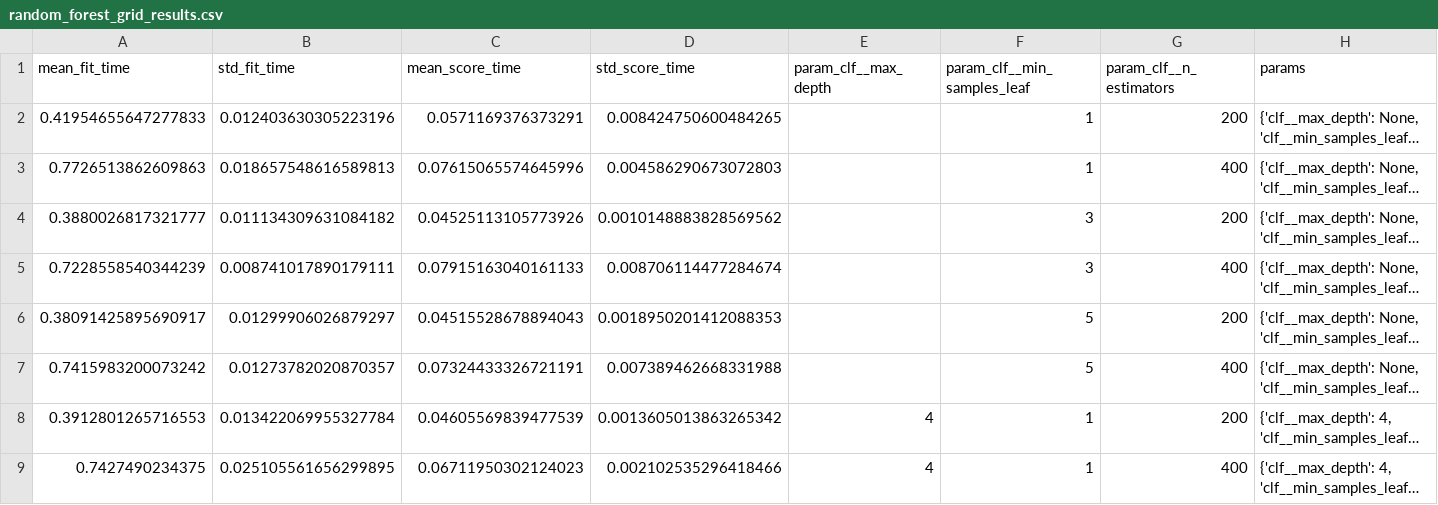
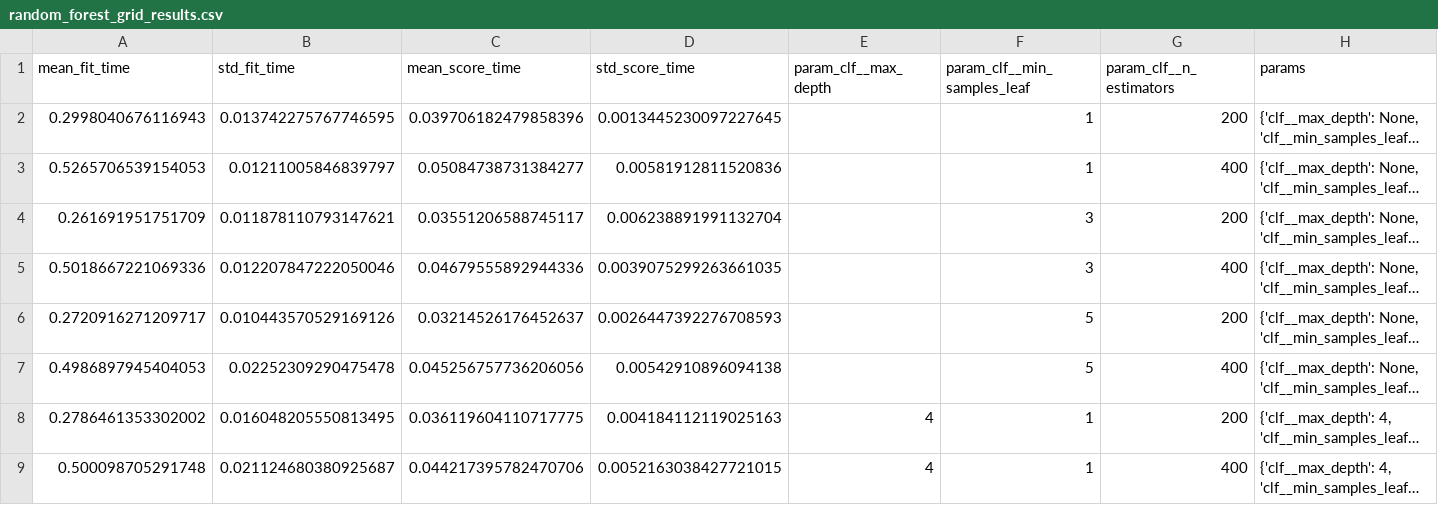
Before and after one commit to SwathiVeerapalli/heart-disease-mlops, a CSV file: reports/model_plots/random_forest_grid_results.csv, drawn as a sheet; only a part is shown; long unchanged cells end in …; the diff covers the shown part only; the diff names each change by its address in the sheet, - before the commit and + after, or states it on an @@ line.

```diff
--- a/reports/model_plots/random_forest_grid_results.csv
+++ b/reports/model_plots/random_forest_grid_results.csv
-A2 (mean_fit_time): 0.41954655647277833
+A2 (mean_fit_time): 0.2998040676116943
-B2 (std_fit_time): 0.012403630305223196
+B2 (std_fit_time): 0.013742275767746595
-C2 (mean_score_time): 0.0571169376373291
+C2 (mean_score_time): 0.039706182479858396
-D2 (std_score_time): 0.008424750600484265
+D2 (std_score_time): 0.0013445230097227645
-A3 (mean_fit_time): 0.7726513862609863
+A3 (mean_fit_time): 0.5265706539154053
-B3 (std_fit_time): 0.018657548616589813
+B3 (std_fit_time): 0.01211005846839797
-C3 (mean_score_time): 0.07615065574645996
+C3 (mean_score_time): 0.05084738731384277
-D3 (std_score_time): 0.004586290673072803
+D3 (std_score_time): 0.00581912811520836
-A4 (mean_fit_time): 0.3880026817321777
+A4 (mean_fit_time): 0.261691951751709
-B4 (std_fit_time): 0.011134309631084182
+B4 (std_fit_time): 0.011878110793147621
-C4 (mean_score_time): 0.04525113105773926
+C4 (mean_score_time): 0.03551206588745117
-D4 (std_score_time): 0.0010148883828569562
+D4 (std_score_time): 0.006238891991132704
-A5 (mean_fit_time): 0.7228558540344239
+A5 (mean_fit_time): 0.5018667221069336
-B5 (std_fit_time): 0.008741017890179111
+B5 (std_fit_time): 0.012207847222050046
-C5 (mean_score_time): 0.07915163040161133
+C5 (mean_score_time): 0.04679555892944336
-D5 (std_score_time): 0.008706114477284674
+D5 (std_score_time): 0.0039075299263661035
-A6 (mean_fit_time): 0.38091425895690917
+A6 (mean_fit_time): 0.2720916271209717
-B6 (std_fit_time): 0.01299906026879297
+B6 (std_fit_time): 0.010443570529169126
-C6 (mean_score_time): 0.04515528678894043
+C6 (mean_score_time): 0.03214526176452637
-D6 (std_score_time): 0.0018950201412088353
+D6 (std_score_time): 0.0026447392276708593
-A7 (mean_fit_time): 0.7415983200073242
+A7 (mean_fit_time): 0.4986897945404053
-B7 (std_fit_time): 0.01273782020870357
+B7 (std_fit_time): 0.02252309290475478
-C7 (mean_score_time): 0.07324433326721191
+C7 (mean_score_time): 0.045256757736206056
-D7 (std_score_time): 0.007389462668331988
+D7 (std_score_time): 0.00542910896094138
-A8 (mean_fit_time): 0.3912801265716553
+A8 (mean_fit_time): 0.2786461353302002
-B8 (std_fit_time): 0.013422069955327784
+B8 (std_fit_time): 0.016048205550813495
-C8 (mean_score_time): 0.04605569839477539
+C8 (mean_score_time): 0.036119604110717775
-D8 (std_score_time): 0.0013605013863265342
+D8 (std_score_time): 0.004184112119025163
-A9 (mean_fit_time): 0.7427490234375
+A9 (mean_fit_time): 0.500098705291748
-B9 (std_fit_time): 0.025105561656299895
+B9 (std_fit_time): 0.021124680380925687
-C9 (mean_score_time): 0.06711950302124023
+C9 (mean_score_time): 0.044217395782470706
-D9 (std_score_time): 0.002102535296418466
+D9 (std_score_time): 0.0052163038427721015
```
Also changed, not shown: 40 edited cells elsewhere in this file, reports/model_plots/logistic_regression_grid_results.csv, 13 other files.
